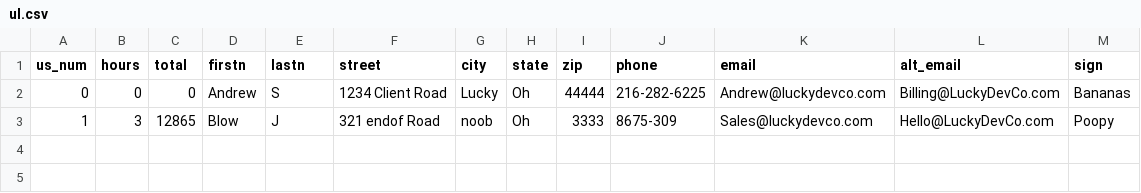
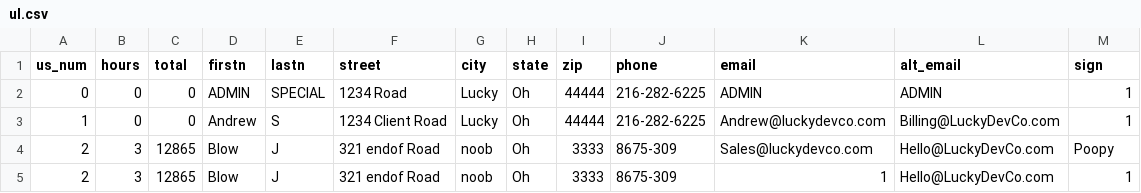
Before and after one commit to ashamrock/TestTable, a CSV file: ul.csv, drawn as a sheet.

Commit message:
Update ul.csv

```diff
--- a/ul.csv
+++ b/ul.csv
@@ -1,3 +1,5 @@
 us_num,hours,total,firstn,lastn,street,city,state,zip,phone,email,alt_email,sign
-0,0,0,Andrew,S,1234 Client Road,Lucky,Oh,44444,216-282-6225,Andrew@luckydevco.com,Billing@LuckyDevCo.com,Bananas
-1,3,12865,Blow,J,321 endof Road,noob,Oh,3333,8675-309,Sales@luckydevco.com,Hello@LuckyDevCo.com,Poopy
+0,0,0,ADMIN,SPECIAL,1234 Road,Lucky,Oh,44444,216-282-6225,ADMIN,ADMIN,1
+1,0,0,Andrew,S,1234 Client Road,Lucky,Oh,44444,216-282-6225,Andrew@luckydevco.com,Billing@LuckyDevCo.com,1
+2,3,12865,Blow,J,321 endof Road,noob,Oh,3333,8675-309,Sales@luckydevco.com,Hello@LuckyDevCo.com,Poopy
+2,3,12865,Blow,J,321 endof Road,noob,Oh,3333,8675-309,1,Hello@LuckyDevCo.com,1
```
